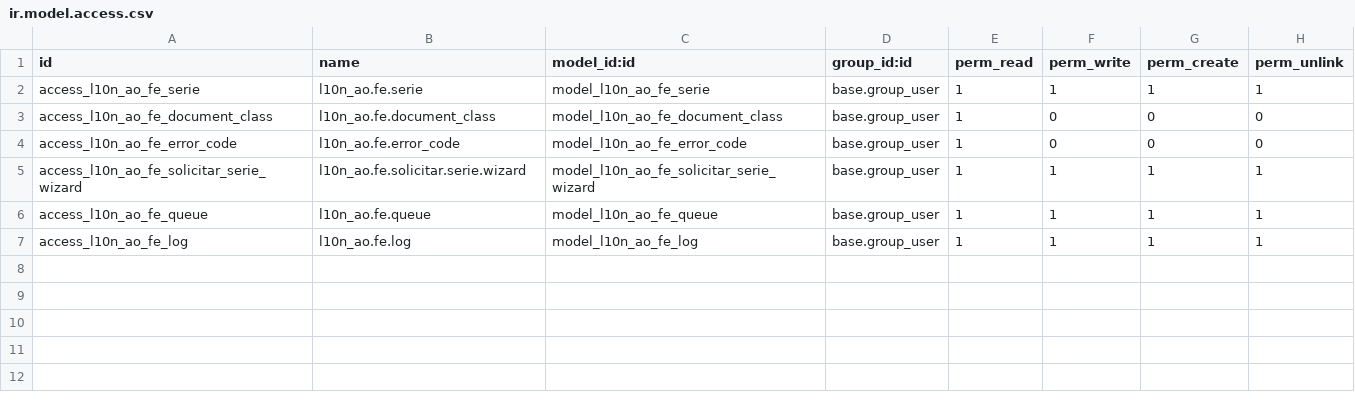
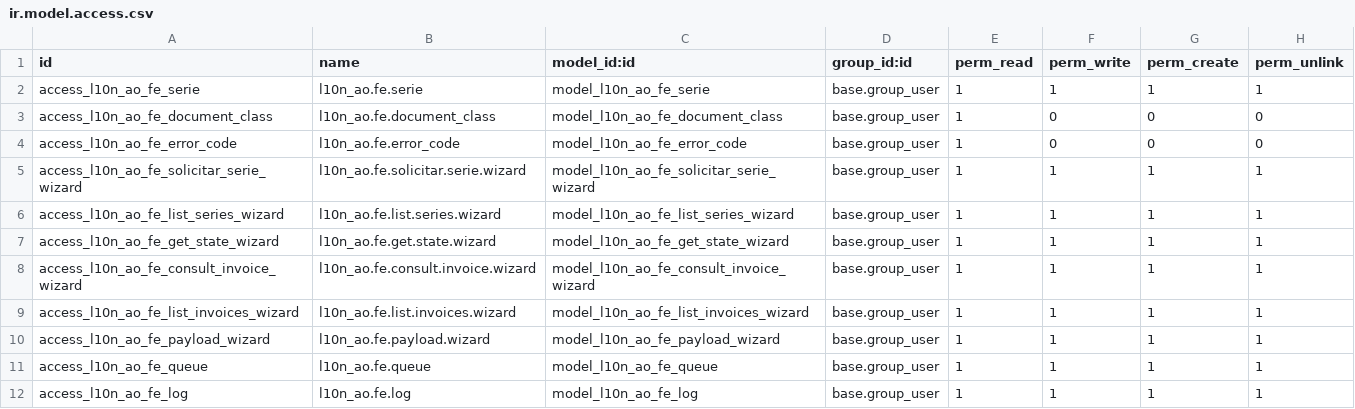
Before and after one commit to DL-Bernardo/l10n_ao_fe, a CSV file: security/ir.model.access.csv, drawn as a sheet.

Commit message:
Trabalhando com o Listar serie

```diff
--- a/security/ir.model.access.csv
+++ b/security/ir.model.access.csv
@@ -5,2 +5,7 @@ access_l10n_ao_fe_error_code,l10n_ao.fe.error_code,model_l10n_ao_fe_error_code,b
 access_l10n_ao_fe_solicitar_serie_wizard,l10n_ao.fe.solicitar.serie.wizard,model_l10n_ao_fe_solicitar_serie_wizard,base.group_user,1,1,1,1
+access_l10n_ao_fe_list_series_wizard,l10n_ao.fe.list.series.wizard,model_l10n_ao_fe_list_series_wizard,base.group_user,1,1,1,1
+access_l10n_ao_fe_get_state_wizard,l10n_ao.fe.get.state.wizard,model_l10n_ao_fe_get_state_wizard,base.group_user,1,1,1,1
+access_l10n_ao_fe_consult_invoice_wizard,l10n_ao.fe.consult.invoice.wizard,model_l10n_ao_fe_consult_invoice_wizard,base.group_user,1,1,1,1
+access_l10n_ao_fe_list_invoices_wizard,l10n_ao.fe.list.invoices.wizard,model_l10n_ao_fe_list_invoices_wizard,base.group_user,1,1,1,1
+access_l10n_ao_fe_payload_wizard,l10n_ao.fe.payload.wizard,model_l10n_ao_fe_payload_wizard,base.group_user,1,1,1,1
 access_l10n_ao_fe_queue,l10n_ao.fe.queue,model_l10n_ao_fe_queue,base.group_user,1,1,1,1
```
Also changed, not shown: 7 other files.
